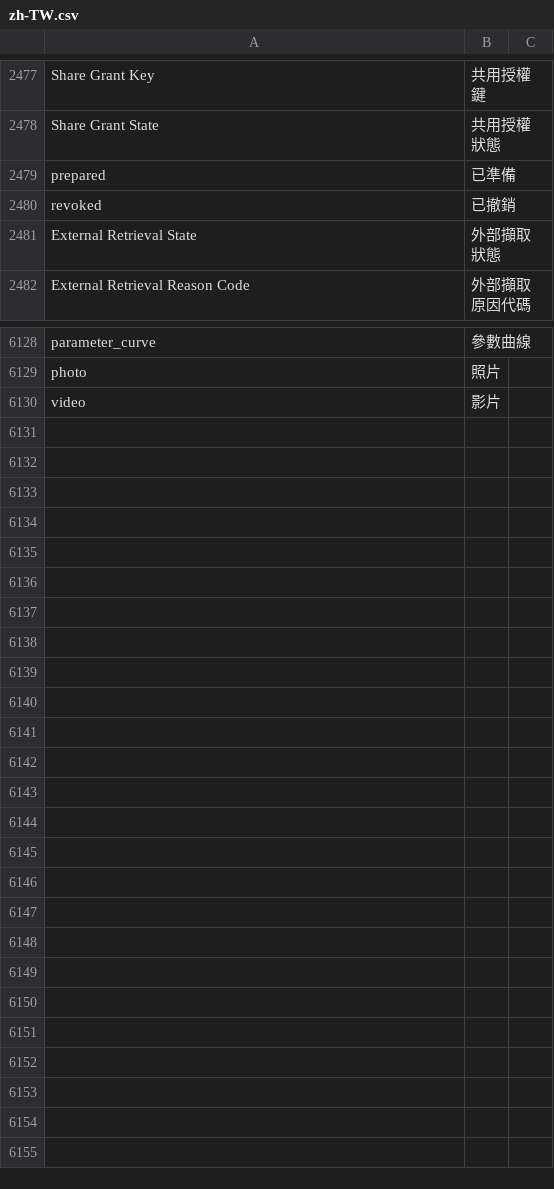
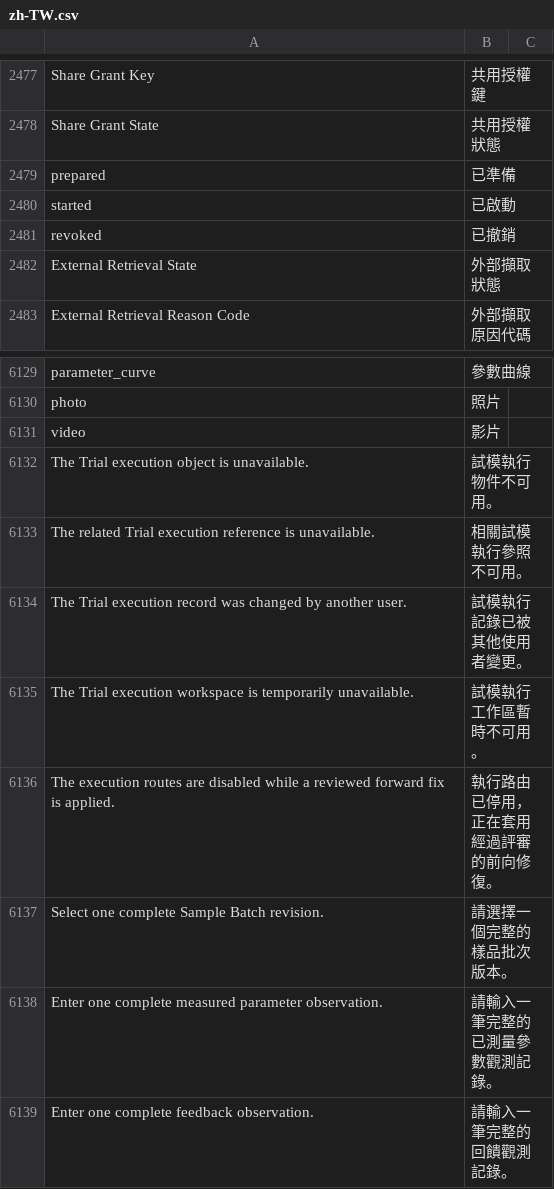
Before and after one commit to kaibowang-hash/jce_npi, a CSV file: apps/npi_core/npi_core/translations/zh-TW.csv, drawn as a sheet; only a part is shown, gaps mark what is left out.

Commit message:
feat(trial): implement P7-02 execution repository checkpoint

```diff
--- a/apps/npi_core/npi_core/translations/zh-TW.csv
+++ b/apps/npi_core/npi_core/translations/zh-TW.csv
@@ -2479,2 +2479,3 @@ Share Grant State,共用授權狀態
 prepared,已準備
+started,已啟動
 revoked,已撤銷
@@ -6130 +6131,9 @@ photo,照片
 video,影片
+The Trial execution object is unavailable.,試模執行物件不可用。
+The related Trial execution reference is unavailable.,相關試模執行參照不可用。
+The Trial execution record was changed by another user.,試模執行記錄已被其他使用者變更。
+The Trial execution workspace is temporarily unavailable.,試模執行工作區暫時不可用。
+The execution routes are disabled while a reviewed forward fix is applied.,執行路由已停用，正在套用經過評審的前向修復。
+Select one complete Sample Batch revision.,請選擇一個完整的樣品批次版本。
+Enter one complete measured parameter observation.,請輸入一筆完整的已測量參數觀測記錄。
+Enter one complete feedback observation.,請輸入一筆完整的回饋觀測記錄。
```
Also changed, not shown: apps/npi_core/npi_core/translations/zh.csv, 13 other files.
